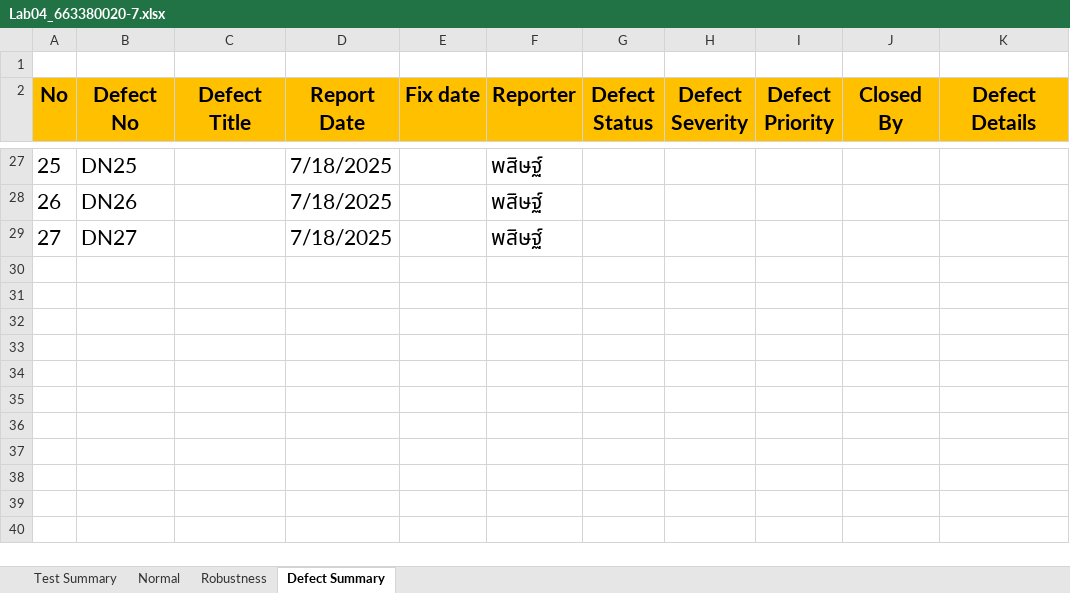
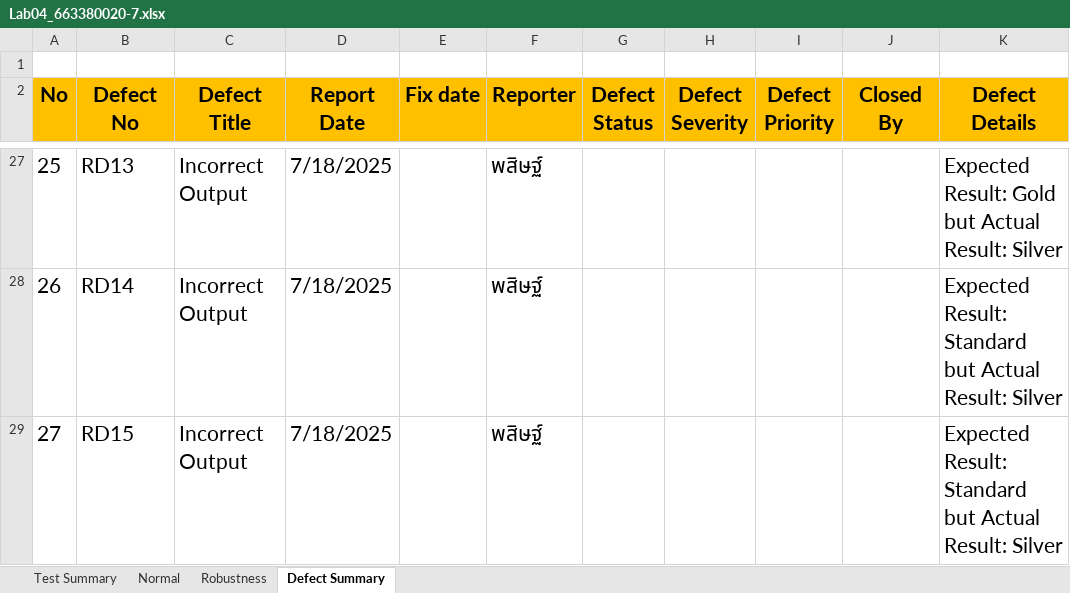
Before and after one commit to pasitgut/CP353201_SQA, an Excel workbook: Lab04_663380020-7.xlsx, sheet Defect Summary, drawn as a sheet; only a part is shown, gaps mark what is left out; values as stored, in another font and other column widths than the file's, no borders; charts and pictures not drawn; the diff covers the shown part only; the diff names each change by its address in the sheet, - before the commit and + after, or states it on an @@ line.

```diff
--- a/Lab04_663380020-7.xlsx (sheet Defect Summary)
+++ b/Lab04_663380020-7.xlsx (sheet Defect Summary)
-B27 (Defect No): DN25
+B27 (Defect No): RD13
-C27:C29 (Defect Title): (empty)
+C27:C29 (Defect Title): Incorrect Output
-K27 (Defect Details): (empty)
+K27 (Defect Details): Expected Result: Gold but Actual Result: Silver
-B28 (Defect No): DN26
+B28 (Defect No): RD14
-K28:K29 (Defect Details): (empty)
+K28:K29 (Defect Details): Expected Result: Standard but Actual Result: Silver
-B29 (Defect No): DN27
+B29 (Defect No): RD15
```
Also changed, not shown: 72 edited cells elsewhere in this sheet, sheet Test Summary, formulas that keep their value.
